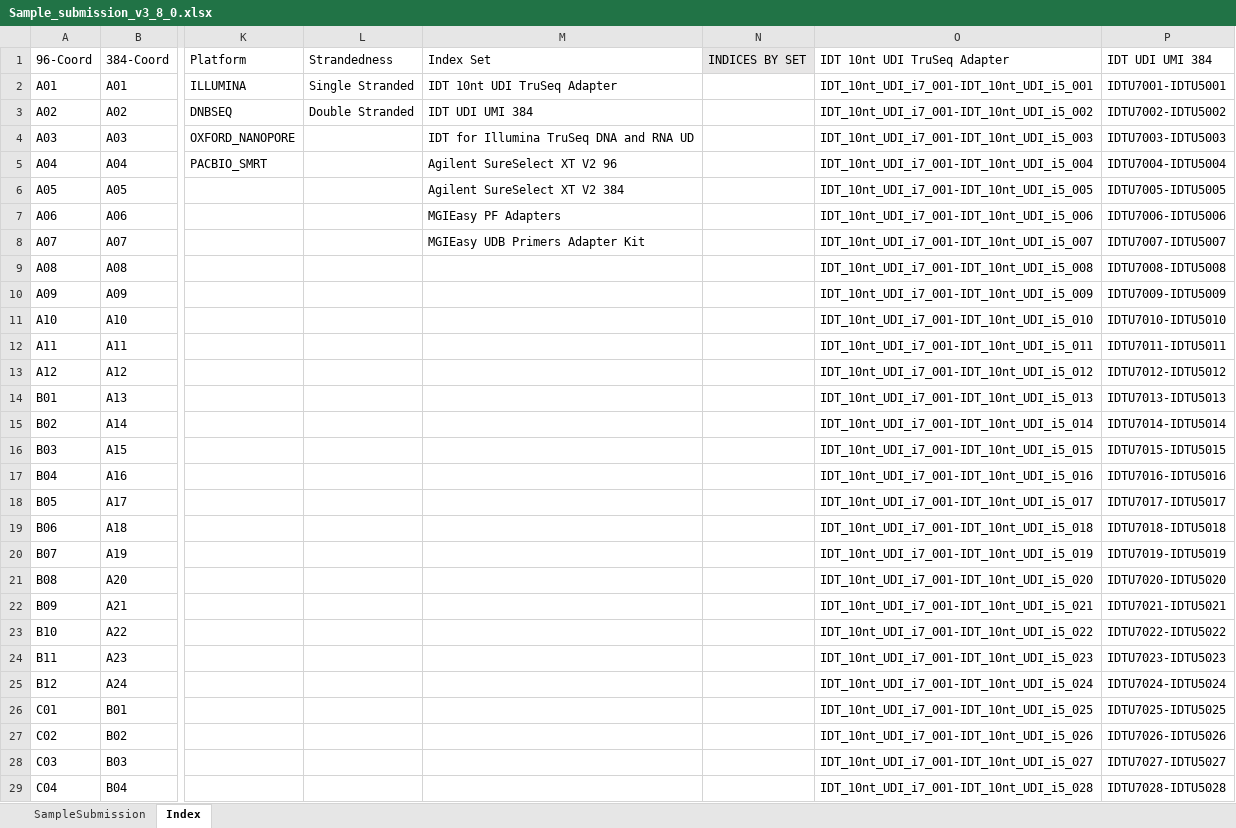
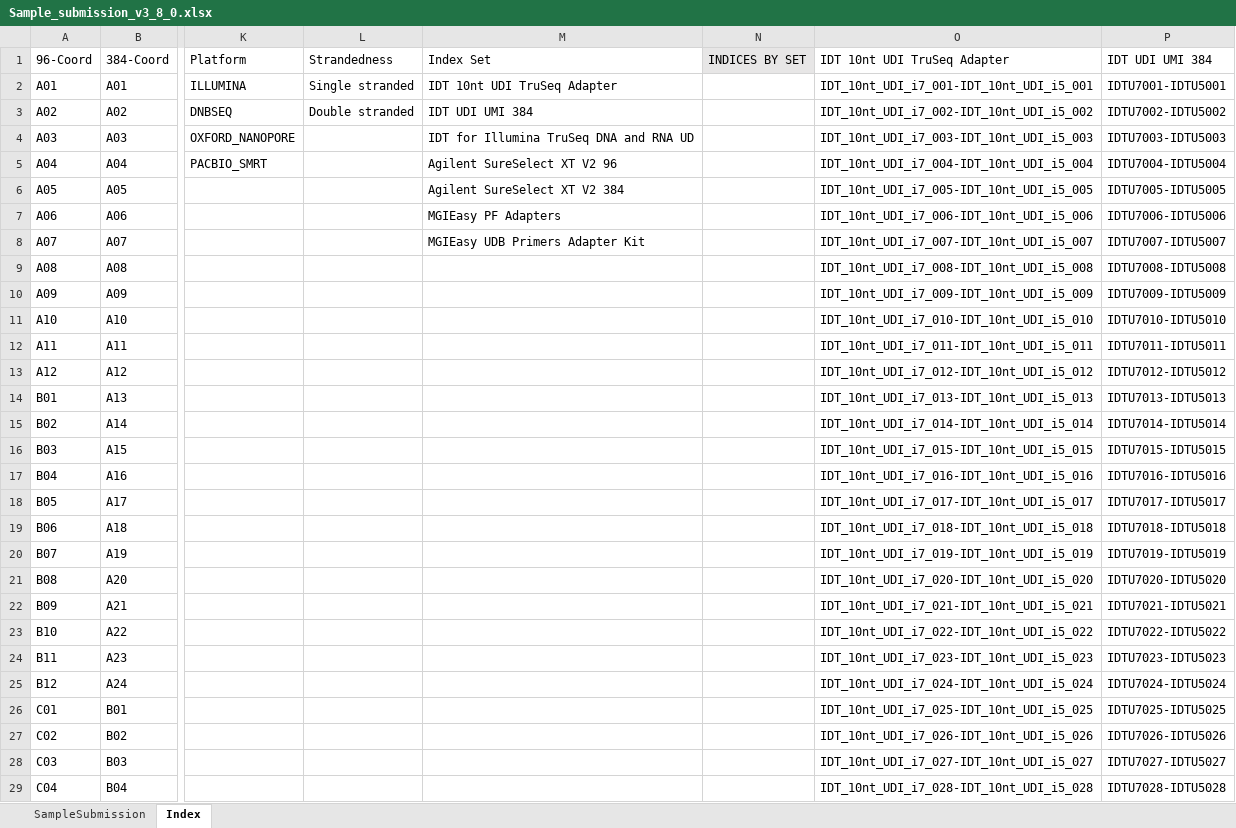
Before and after one commit to c3g/freezeman, an Excel workbook: backend/fms_core/static/submission_templates/Sample_submission_v3_8_0.xlsx, sheet Index, drawn as a sheet; only a part is shown, gaps mark what is left out; values as stored, in another font and other column widths than the file's, no borders; the diff covers the shown part only; the diff names each change by its address in the sheet, - before the commit and + after, or states it on an @@ line.

```diff
--- a/backend/fms_core/static/submission_templates/Sample_submission_v3_8_0.xlsx (sheet Index)
+++ b/backend/fms_core/static/submission_templates/Sample_submission_v3_8_0.xlsx (sheet Index)
-L2: Single Stranded
+L2: Single stranded
-L3: Double Stranded
+L3: Double stranded
-O3: IDT_10nt_UDI_i7_001-IDT_10nt_UDI_i5_002
+O3: IDT_10nt_UDI_i7_002-IDT_10nt_UDI_i5_002
-O4: IDT_10nt_UDI_i7_001-IDT_10nt_UDI_i5_003
+O4: IDT_10nt_UDI_i7_003-IDT_10nt_UDI_i5_003
-O5: IDT_10nt_UDI_i7_001-IDT_10nt_UDI_i5_004
+O5: IDT_10nt_UDI_i7_004-IDT_10nt_UDI_i5_004
-O6: IDT_10nt_UDI_i7_001-IDT_10nt_UDI_i5_005
+O6: IDT_10nt_UDI_i7_005-IDT_10nt_UDI_i5_005
-O7: IDT_10nt_UDI_i7_001-IDT_10nt_UDI_i5_006
+O7: IDT_10nt_UDI_i7_006-IDT_10nt_UDI_i5_006
-O8: IDT_10nt_UDI_i7_001-IDT_10nt_UDI_i5_007
+O8: IDT_10nt_UDI_i7_007-IDT_10nt_UDI_i5_007
-O9: IDT_10nt_UDI_i7_001-IDT_10nt_UDI_i5_008
+O9: IDT_10nt_UDI_i7_008-IDT_10nt_UDI_i5_008
-O10: IDT_10nt_UDI_i7_001-IDT_10nt_UDI_i5_009
+O10: IDT_10nt_UDI_i7_009-IDT_10nt_UDI_i5_009
-O11: IDT_10nt_UDI_i7_001-IDT_10nt_UDI_i5_010
+O11: IDT_10nt_UDI_i7_010-IDT_10nt_UDI_i5_010
-O12: IDT_10nt_UDI_i7_001-IDT_10nt_UDI_i5_011
+O12: IDT_10nt_UDI_i7_011-IDT_10nt_UDI_i5_011
-O13: IDT_10nt_UDI_i7_001-IDT_10nt_UDI_i5_012
+O13: IDT_10nt_UDI_i7_012-IDT_10nt_UDI_i5_012
-O14: IDT_10nt_UDI_i7_001-IDT_10nt_UDI_i5_013
+O14: IDT_10nt_UDI_i7_013-IDT_10nt_UDI_i5_013
-O15: IDT_10nt_UDI_i7_001-IDT_10nt_UDI_i5_014
+O15: IDT_10nt_UDI_i7_014-IDT_10nt_UDI_i5_014
-O16: IDT_10nt_UDI_i7_001-IDT_10nt_UDI_i5_015
+O16: IDT_10nt_UDI_i7_015-IDT_10nt_UDI_i5_015
-O17: IDT_10nt_UDI_i7_001-IDT_10nt_UDI_i5_016
+O17: IDT_10nt_UDI_i7_016-IDT_10nt_UDI_i5_016
-O18: IDT_10nt_UDI_i7_001-IDT_10nt_UDI_i5_017
+O18: IDT_10nt_UDI_i7_017-IDT_10nt_UDI_i5_017
-O19: IDT_10nt_UDI_i7_001-IDT_10nt_UDI_i5_018
+O19: IDT_10nt_UDI_i7_018-IDT_10nt_UDI_i5_018
-O20: IDT_10nt_UDI_i7_001-IDT_10nt_UDI_i5_019
+O20: IDT_10nt_UDI_i7_019-IDT_10nt_UDI_i5_019
-O21: IDT_10nt_UDI_i7_001-IDT_10nt_UDI_i5_020
+O21: IDT_10nt_UDI_i7_020-IDT_10nt_UDI_i5_020
-O22: IDT_10nt_UDI_i7_001-IDT_10nt_UDI_i5_021
+O22: IDT_10nt_UDI_i7_021-IDT_10nt_UDI_i5_021
-O23: IDT_10nt_UDI_i7_001-IDT_10nt_UDI_i5_022
+O23: IDT_10nt_UDI_i7_022-IDT_10nt_UDI_i5_022
-O24: IDT_10nt_UDI_i7_001-IDT_10nt_UDI_i5_023
+O24: IDT_10nt_UDI_i7_023-IDT_10nt_UDI_i5_023
-O25: IDT_10nt_UDI_i7_001-IDT_10nt_UDI_i5_024
+O25: IDT_10nt_UDI_i7_024-IDT_10nt_UDI_i5_024
-O26: IDT_10nt_UDI_i7_001-IDT_10nt_UDI_i5_025
+O26: IDT_10nt_UDI_i7_025-IDT_10nt_UDI_i5_025
-O27: IDT_10nt_UDI_i7_001-IDT_10nt_UDI_i5_026
+O27: IDT_10nt_UDI_i7_026-IDT_10nt_UDI_i5_026
-O28: IDT_10nt_UDI_i7_001-IDT_10nt_UDI_i5_027
+O28: IDT_10nt_UDI_i7_027-IDT_10nt_UDI_i5_027
-O29: IDT_10nt_UDI_i7_001-IDT_10nt_UDI_i5_028
+O29: IDT_10nt_UDI_i7_028-IDT_10nt_UDI_i5_028
```
Also changed, not shown: 356 edited cells elsewhere in this sheet, 9 other files.
